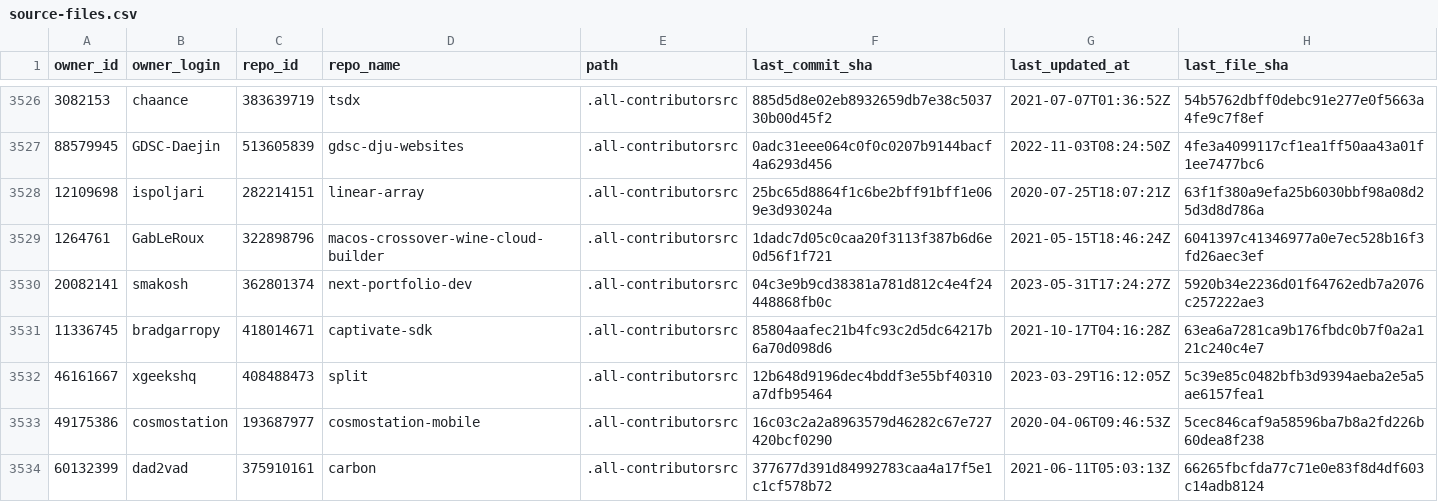
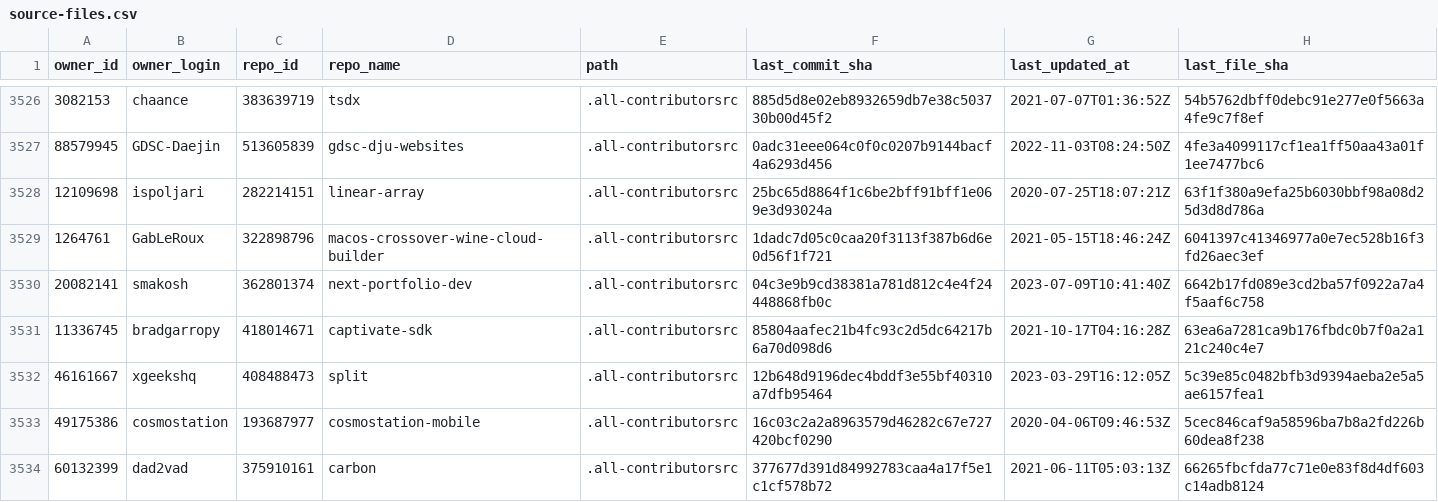
Before and after one commit to all-contributors/import, a CSV file: data/source-files.csv, drawn as a sheet; only a part is shown, gaps mark what is left out; the diff covers the shown part only.

```diff
--- a/data/source-files.csv
+++ b/data/source-files.csv
@@ -3529,3 +3529,3 @@ owner_id,owner_login,repo_id,repo_name,path,last_commit_sha,last_updated_at,last
 1264761,GabLeRoux,322898796,macos-crossover-wine-cloud-builder,.all-contributorsrc,1dadc7d05c0caa20f3113f387b6d6e0d56f1f721,2021-05-15T18:46:24Z,6041397c41346977a0e7ec528b16f3fd26aec3ef
-20082141,smakosh,362801374,next-portfolio-dev,.all-contributorsrc,04c3e9b9cd38381a781d812c4e4f24448868fb0c,2023-05-31T17:24:27Z,5920b34e2236d01f64762edb7a2076c257222ae3
+20082141,smakosh,362801374,next-portfolio-dev,.all-contributorsrc,04c3e9b9cd38381a781d812c4e4f24448868fb0c,2023-07-09T10:41:40Z,6642b17fd089e3cd2ba57f0922a7a4f5aaf6c758
 11336745,bradgarropy,418014671,captivate-sdk,.all-contributorsrc,85804aafec21b4fc93c2d5dc64217b6a70d098d6,2021-10-17T04:16:28Z,63ea6a7281ca9b176fbdc0b7f0a2a121c240c4e7
```
Also changed, not shown: 21 added rows and 2 edited cells elsewhere in this file.
